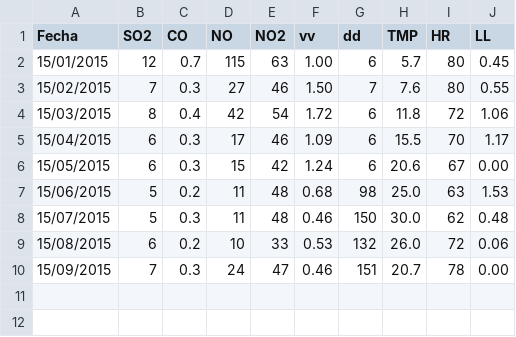
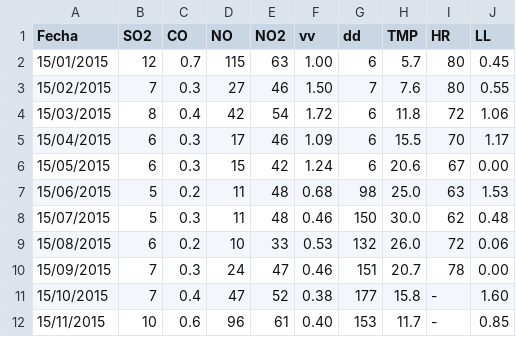
Before and after one commit to Javi1993/ISI, a CSV file: DATOS/documentos/Aire_/datos/PZA. DE ESPANA.csv, drawn as a sheet; the diff names each change by its address in the sheet, - before the commit and + after, or states it on an @@ line.

```diff
--- a/DATOS/documentos/Aire_/datos/PZA. DE ESPANA.csv
+++ b/DATOS/documentos/Aire_/datos/PZA. DE ESPANA.csv
+row 11: 15/10/2015 | 7 | 0.4 | 47 | 52 | 0.38 | 177 | 15.8 | - | 1.60
+row 12: 15/11/2015 | 10 | 0.6 | 96 | 61 | 0.40 | 153 | 11.7 | - | 0.85
```
Also changed, not shown: DATOS/documentos/Aire_/datos/CASA DE CAMPO.csv, DATOS/documentos/Aire_/datos/JUAN CARLOS I.csv, 21 other files.
